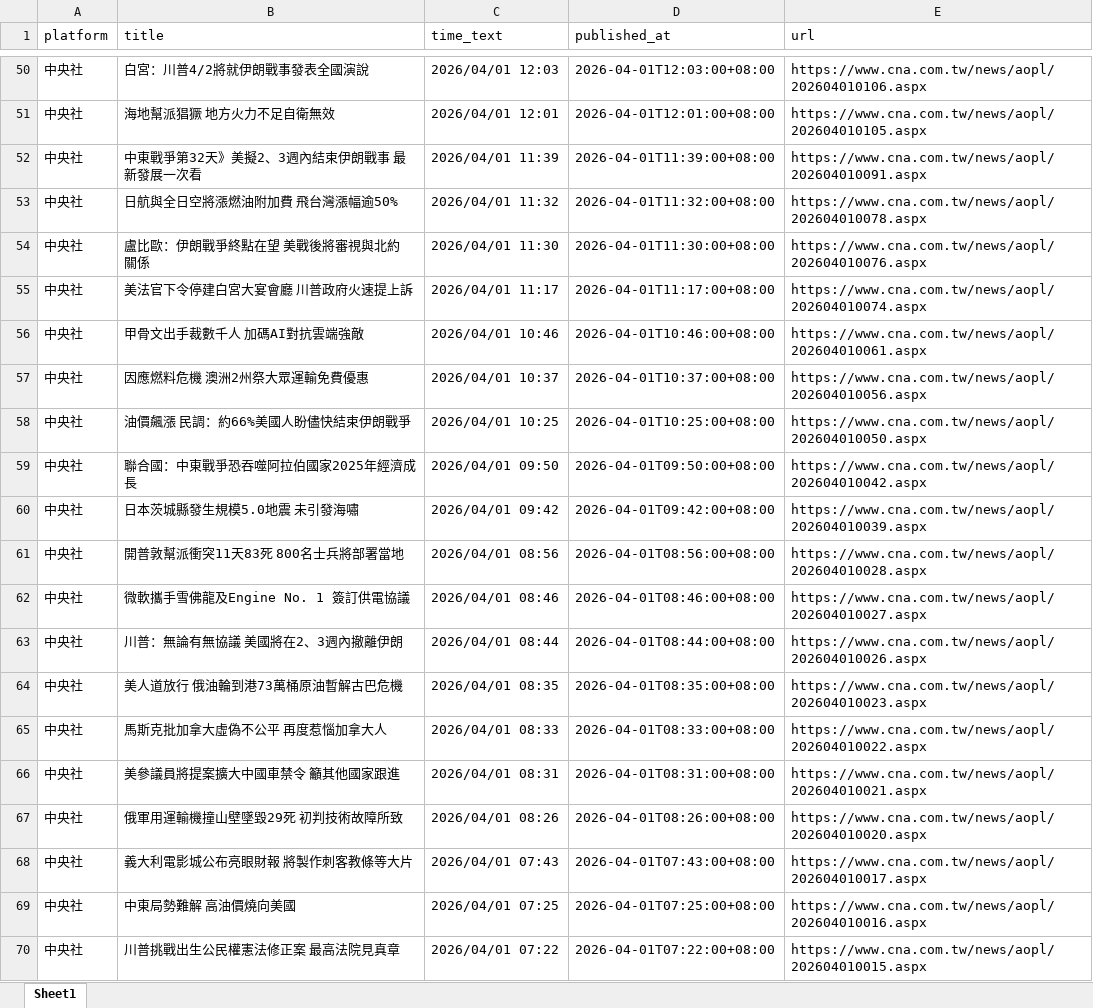
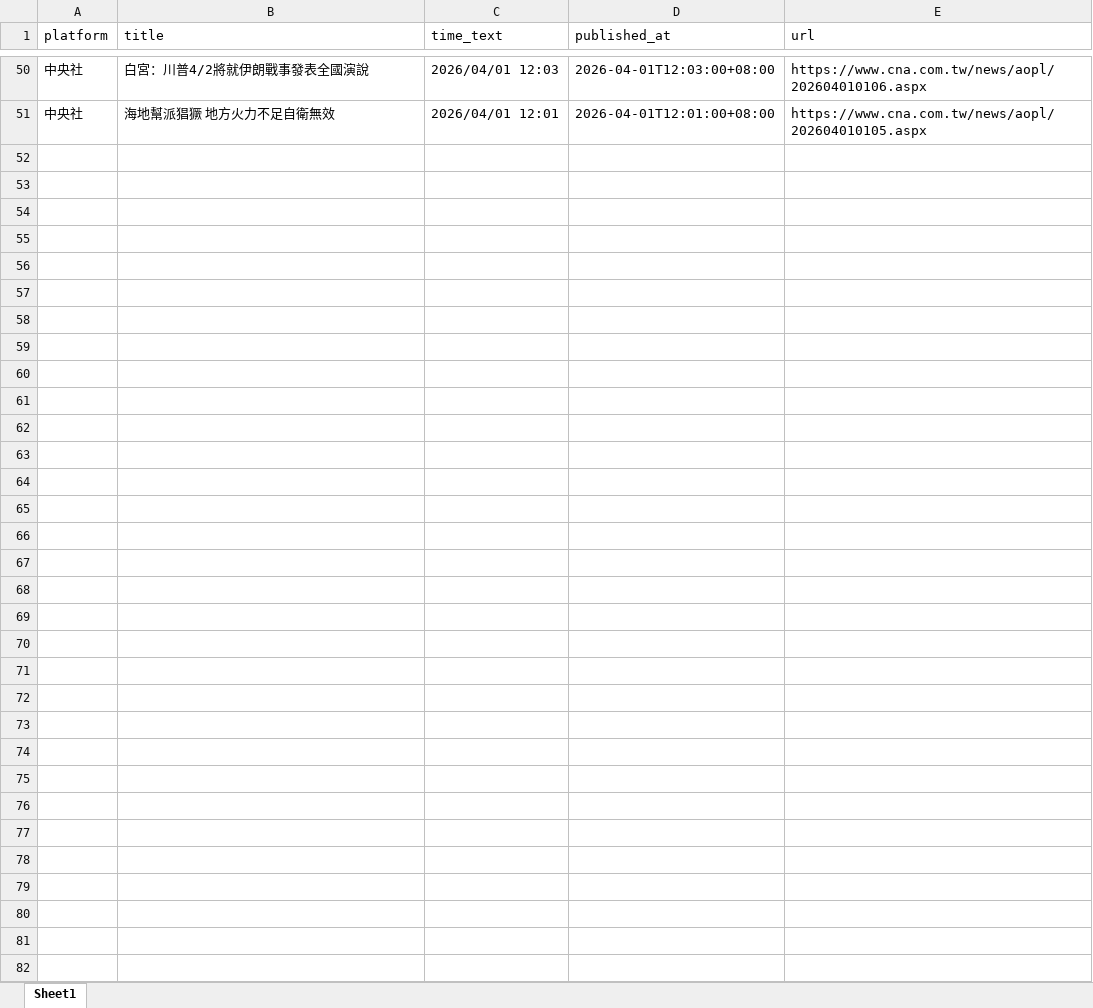
Before and after one commit to hong-ggg/MNB, an Excel workbook: news_push_data/all_news/cna/20260402 中央社新聞.xlsx, sheet Sheet1, drawn as a sheet; only a part is shown, gaps mark what is left out; values as stored, in another font and other column widths than the file's, no borders; the diff covers the shown part only; the diff names each change by its address in the sheet, - before the commit and + after, or states it on an @@ line.

```diff
--- a/news_push_data/all_news/cna/20260402 中央社新聞.xlsx (sheet Sheet1)
+++ b/news_push_data/all_news/cna/20260402 中央社新聞.xlsx (sheet Sheet1)
-row 52: 中央社 | 中東戰爭第32天》美擬2、3週內結束伊朗戰事 最新發展一次看 | 2026/04/01 11:39 | 2026-04-01T11:39:00+08:00 | https://www.cna.com.tw/news/aopl/202604010091.aspx
-row 53: 中央社 | 日航與全日空將漲燃油附加費 飛台灣漲幅逾50% | 2026/04/01 11:32 | 2026-04-01T11:32:00+08:00 | https://www.cna.com.tw/news/aopl/202604010078.aspx
-row 54: 中央社 | 盧比歐：伊朗戰爭終點在望 美戰後將審視與北約關係 | 2026/04/01 11:30 | 2026-04-01T11:30:00+08:00 | https://www.cna.com.tw/news/aopl/202604010076.aspx
-row 55: 中央社 | 美法官下令停建白宮大宴會廳 川普政府火速提上訴 | 2026/04/01 11:17 | 2026-04-01T11:17:00+08:00 | https://www.cna.com.tw/news/aopl/202604010074.aspx
-row 56: 中央社 | 甲骨文出手裁數千人 加碼AI對抗雲端強敵 | 2026/04/01 10:46 | 2026-04-01T10:46:00+08:00 | https://www.cna.com.tw/news/aopl/202604010061.aspx
-row 57: 中央社 | 因應燃料危機 澳洲2州祭大眾運輸免費優惠 | 2026/04/01 10:37 | 2026-04-01T10:37:00+08:00 | https://www.cna.com.tw/news/aopl/202604010056.aspx
-row 58: 中央社 | 油價飆漲 民調：約66%美國人盼儘快結束伊朗戰爭 | 2026/04/01 10:25 | 2026-04-01T10:25:00+08:00 | https://www.cna.com.tw/news/aopl/202604010050.aspx
-row 59: 中央社 | 聯合國：中東戰爭恐吞噬阿拉伯國家2025年經濟成長 | 2026/04/01 09:50 | 2026-04-01T09:50:00+08:00 | https://www.cna.com.tw/news/aopl/202604010042.aspx
-row 60: 中央社 | 日本茨城縣發生規模5.0地震 未引發海嘯 | 2026/04/01 09:42 | 2026-04-01T09:42:00+08:00 | https://www.cna.com.tw/news/aopl/202604010039.aspx
-row 61: 中央社 | 開普敦幫派衝突11天83死 800名士兵將部署當地 | 2026/04/01 08:56 | 2026-04-01T08:56:00+08:00 | https://www.cna.com.tw/news/aopl/202604010028.aspx
-row 62: 中央社 | 微軟攜手雪佛龍及Engine No. 1 簽訂供電協議 | 2026/04/01 08:46 | 2026-04-01T08:46:00+08:00 | https://www.cna.com.tw/news/aopl/202604010027.aspx
-row 63: 中央社 | 川普：無論有無協議 美國將在2、3週內撤離伊朗 | 2026/04/01 08:44 | 2026-04-01T08:44:00+08:00 | https://www.cna.com.tw/news/aopl/202604010026.aspx
-row 64: 中央社 | 美人道放行 俄油輪到港73萬桶原油暫解古巴危機 | 2026/04/01 08:35 | 2026-04-01T08:35:00+08:00 | https://www.cna.com.tw/news/aopl/202604010023.aspx
-row 65: 中央社 | 馬斯克批加拿大虛偽不公平 再度惹惱加拿大人 | 2026/04/01 08:33 | 2026-04-01T08:33:00+08:00 | https://www.cna.com.tw/news/aopl/202604010022.aspx
-row 66: 中央社 | 美參議員將提案擴大中國車禁令 籲其他國家跟進 | 2026/04/01 08:31 | 2026-04-01T08:31:00+08:00 | https://www.cna.com.tw/news/aopl/202604010021.aspx
-row 67: 中央社 | 俄軍用運輸機撞山壁墜毀29死 初判技術故障所致 | 2026/04/01 08:26 | 2026-04-01T08:26:00+08:00 | https://www.cna.com.tw/news/aopl/202604010020.aspx
-row 68: 中央社 | 義大利電影城公布亮眼財報 將製作刺客教條等大片 | 2026/04/01 07:43 | 2026-04-01T07:43:00+08:00 | https://www.cna.com.tw/news/aopl/202604010017.aspx
-row 69: 中央社 | 中東局勢難解 高油價燒向美國 | 2026/04/01 07:25 | 2026-04-01T07:25:00+08:00 | https://www.cna.com.tw/news/aopl/202604010016.aspx
-row 70: 中央社 | 川普挑戰出生公民權憲法修正案 最高法院見真章 | 2026/04/01 07:22 | 2026-04-01T07:22:00+08:00 | https://www.cna.com.tw/news/aopl/202604010015.aspx
```
Also changed, not shown: 3 edited cells elsewhere in this sheet, news_push_data/all_news/cnyes/20260402 鉅亨網新聞.xlsx, news_push_data/master/cna_master.xlsx, 2 other files.
